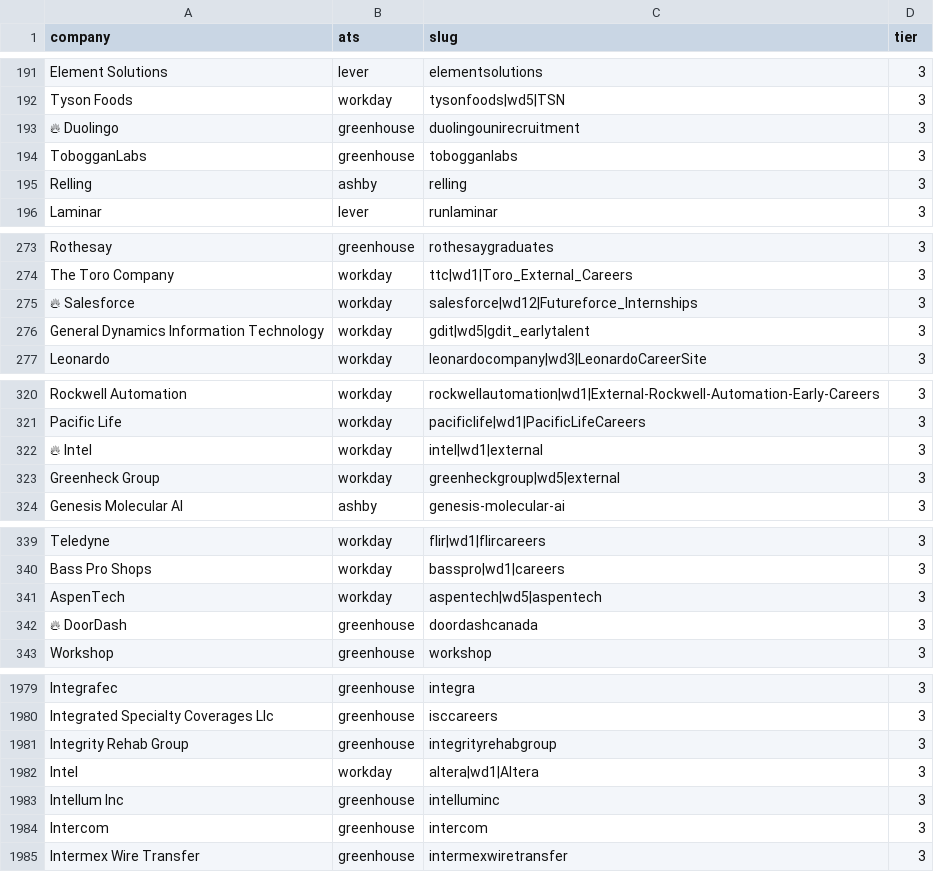
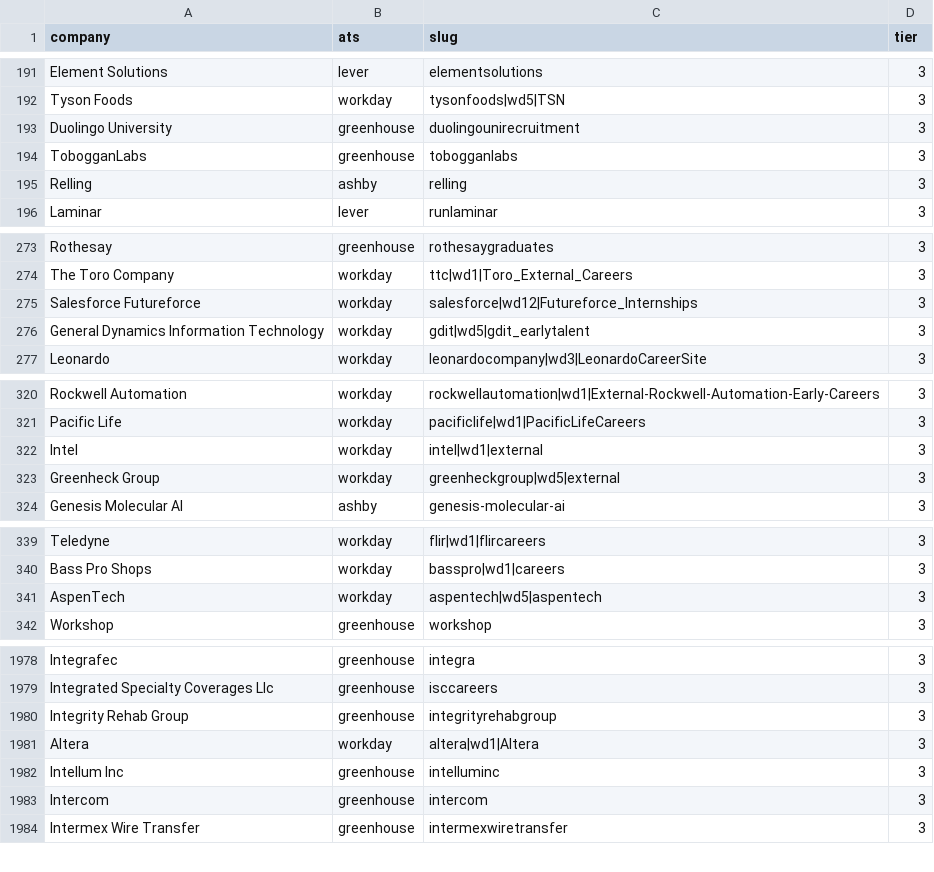
Before and after one commit to tanmayc31/recon-jobs, a CSV file: config/companies.csv, drawn as a sheet; only a part is shown, gaps mark what is left out.

```diff
--- a/config/companies.csv
+++ b/config/companies.csv
@@ -192,3 +192,3 @@ Element Solutions,lever,elementsolutions,3
 Tyson Foods,workday,tysonfoods|wd5|TSN,3
-🔥 Duolingo,greenhouse,duolingounirecruitment,3
+Duolingo University,greenhouse,duolingounirecruitment,3
 TobogganLabs,greenhouse,tobogganlabs,3
@@ -274,3 +274,3 @@ Rothesay,greenhouse,rothesaygraduates,3
 The Toro Company,workday,ttc|wd1|Toro_External_Careers,3
-🔥 Salesforce,workday,salesforce|wd12|Futureforce_Internships,3
+Salesforce Futureforce,workday,salesforce|wd12|Futureforce_Internships,3
 General Dynamics Information Technology,workday,gdit|wd5|gdit_earlytalent,3
@@ -321,3 +321,3 @@ Rockwell Automation,workday,rockwellautomation|wd1|External-Rockwell-Automation-
 Pacific Life,workday,pacificlife|wd1|PacificLifeCareers,3
-🔥 Intel,workday,intel|wd1|external,3
+Intel,workday,intel|wd1|external,3
 Greenheck Group,workday,greenheckgroup|wd5|external,3
@@ -341,3 +341,2 @@ Bass Pro Shops,workday,basspro|wd1|careers,3
 AspenTech,workday,aspentech|wd5|aspentech,3
-🔥 DoorDash,greenhouse,doordashcanada,3
 Workshop,greenhouse,workshop,3
@@ -1981,3 +1980,3 @@ Integrated Specialty Coverages Llc,greenhouse,isccareers,3
 Integrity Rehab Group,greenhouse,integrityrehabgroup,3
-Intel,workday,altera|wd1|Altera,3
+Altera,workday,altera|wd1|Altera,3
 Intellum Inc,greenhouse,intelluminc,3
```
Also changed, not shown: config/sponsors.csv, 6 other files.
